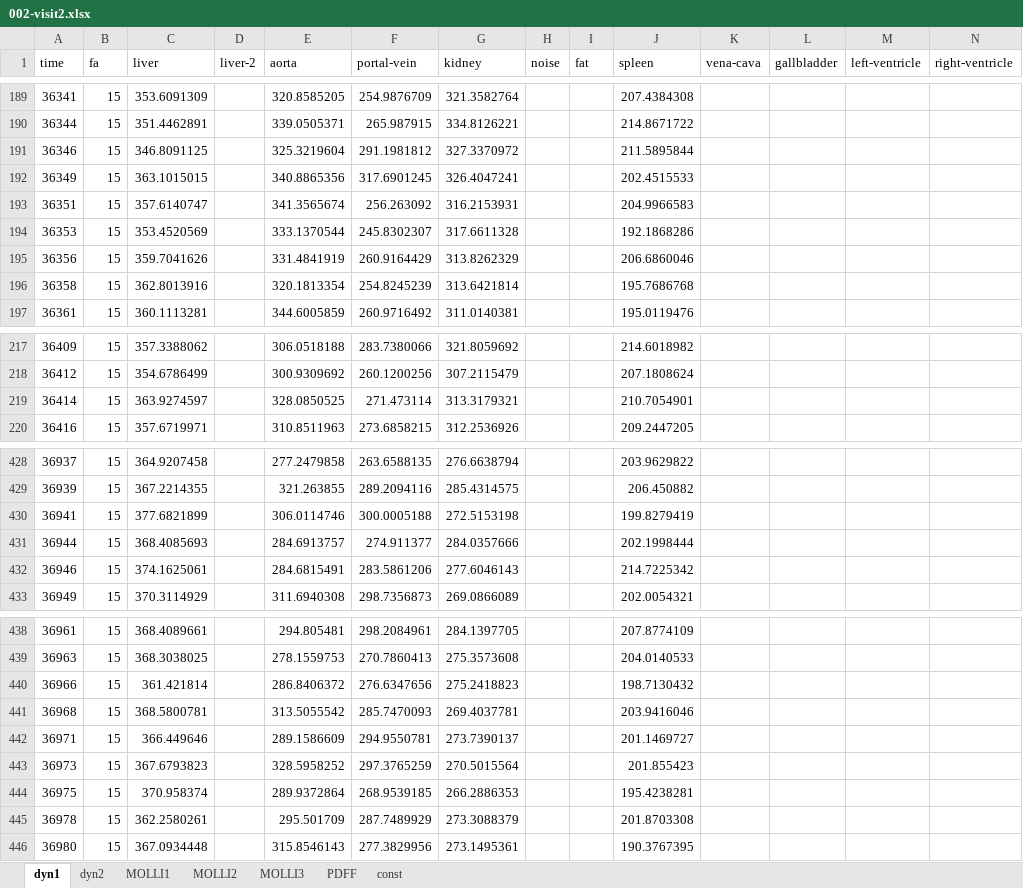
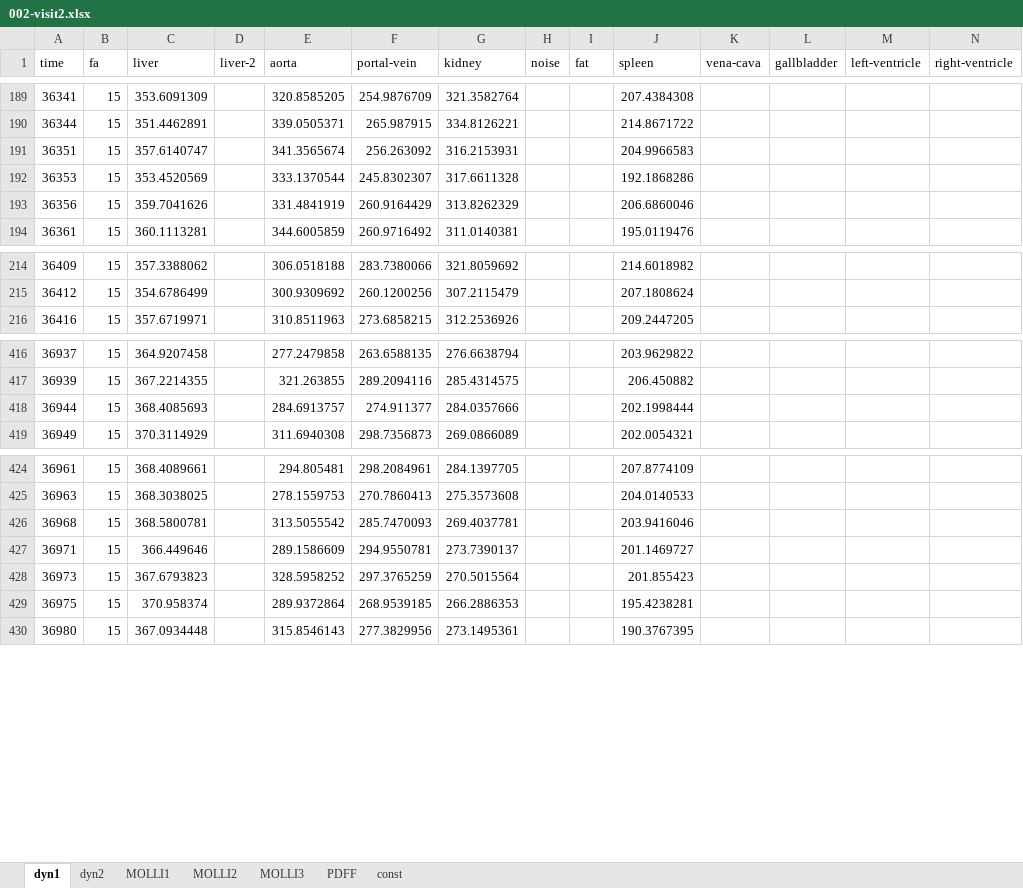
Before and after one commit to openmiblab/tristan-human-modelling, an Excel workbook: data/tristan_two_compounds/ciclosporin/drug/002-visit2.xlsx, sheet dyn1, drawn as a sheet; only a part is shown, gaps mark what is left out; values as stored, in another font and other column widths than the file's, no borders; rows hold the shown columns only; the diff covers the shown part only; the diff names each change by its address in the sheet, - before the commit and + after, or states it on an @@ line.

```diff
--- a/data/tristan_two_compounds/ciclosporin/drug/002-visit2.xlsx (sheet dyn1)
+++ b/data/tristan_two_compounds/ciclosporin/drug/002-visit2.xlsx (sheet dyn1)
-row 191: 36346 | 15 | 346.8091125 |  | 325.3219604 | 291.1981812 | 327.3370972 |  |  | 211.5895844
-row 192: 36349 | 15 | 363.1015015 |  | 340.8865356 | 317.6901245 | 326.4047241 |  |  | 202.4515533
-row 196: 36358 | 15 | 362.8013916 |  | 320.1813354 | 254.8245239 | 313.6421814 |  |  | 195.7686768
-row 219: 36414 | 15 | 363.9274597 |  | 328.0850525 | 271.473114 | 313.3179321 |  |  | 210.7054901
-row 430: 36941 | 15 | 377.6821899 |  | 306.0114746 | 300.0005188 | 272.5153198 |  |  | 199.8279419
-row 432: 36946 | 15 | 374.1625061 |  | 284.6815491 | 283.5861206 | 277.6046143 |  |  | 214.7225342
-row 440: 36966 | 15 | 361.421814 |  | 286.8406372 | 276.6347656 | 275.2418823 |  |  | 198.7130432
-row 445: 36978 | 15 | 362.2580261 |  | 295.501709 | 287.7489929 | 273.3088379 |  |  | 201.8703308
```
Also changed, not shown: 23 removed rows elsewhere in this sheet, sheet dyn2, sheet MOLLI1, data/tristan_two_compounds/ciclosporin/control/002-visit1.xlsx, data/tristan_two_compounds/ciclosporin/control/006-visit1.xlsx, 34 other files.
